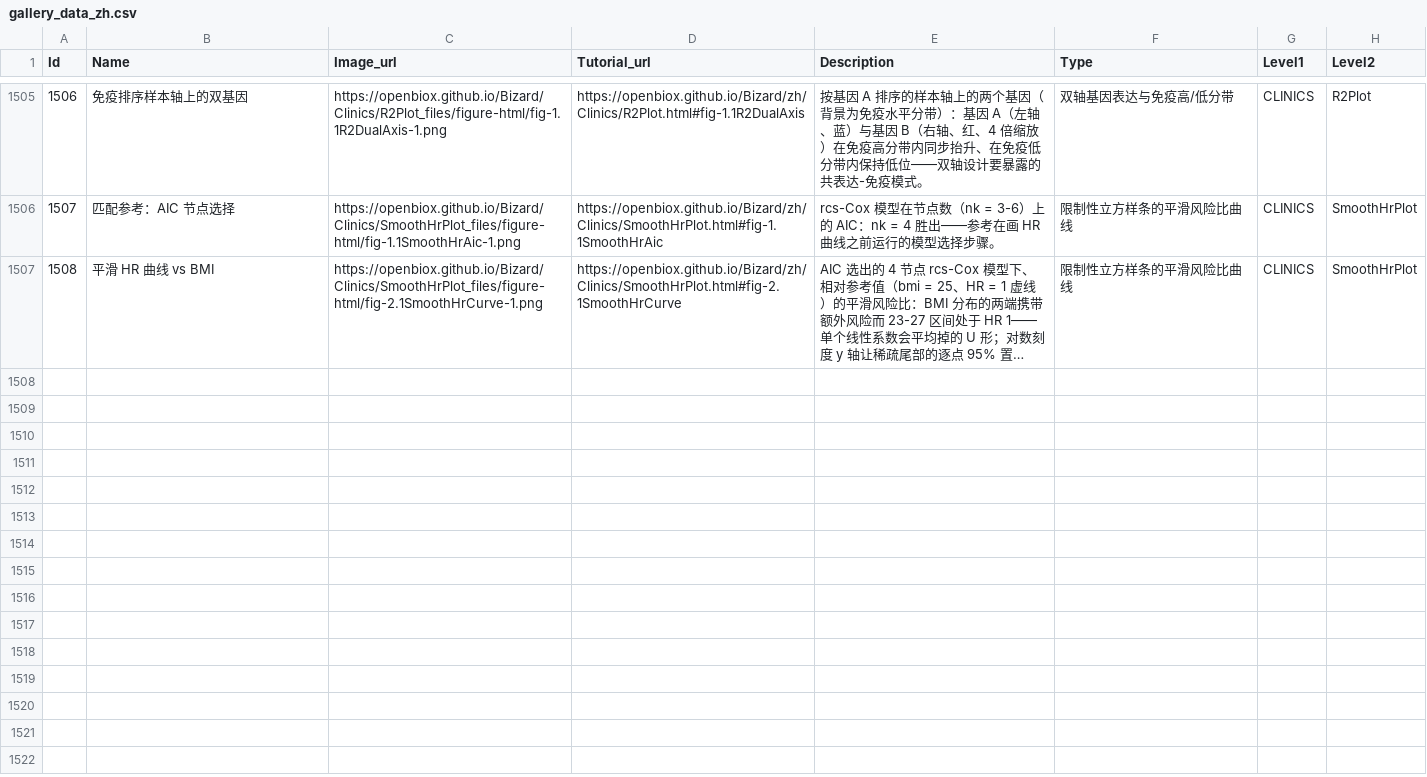
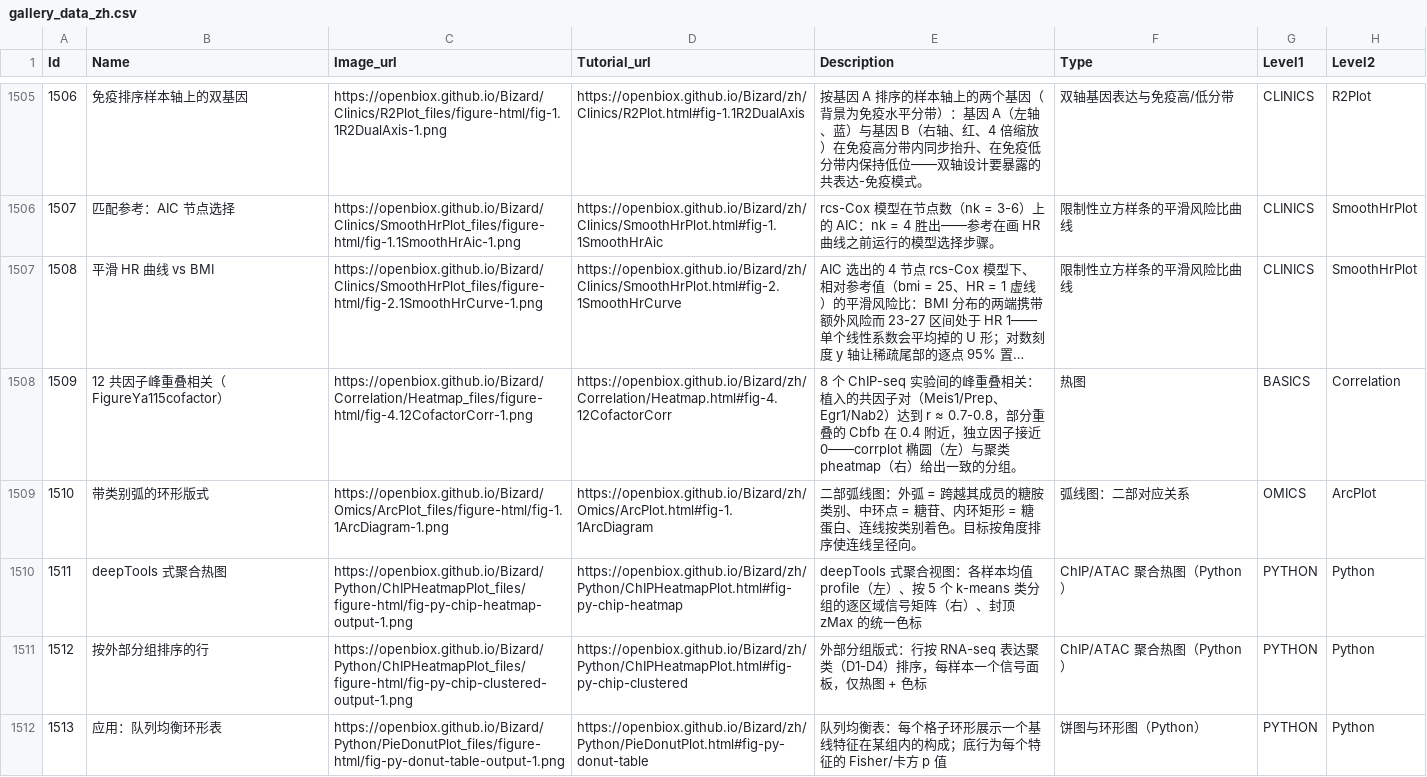
Before and after one commit to openbiox/Bizard, a CSV file: files/gallery_data_zh.csv, drawn as a sheet; only a part is shown, gaps mark what is left out; long unchanged cells end in …; the diff covers the shown part only; the diff names each change by its address in the sheet, - before the commit and + after, or states it on an @@ line.

```diff
--- a/files/gallery_data_zh.csv
+++ b/files/gallery_data_zh.csv
+row 1508: 1509 | 12 共因子峰重叠相关（FigureYa115cofactor） | https://openbiox.github.io/Bizard/Correlation/Heatmap_files/figure-html/fig-4.12CofactorCorr-1.png | https://openbiox.github.io/Bizard/zh/Correlation/Heatmap.html#fig-4.12CofactorCorr | 8 个 ChIP-seq 实验间的峰重叠相关：植入的共因子对（Meis1/Prep、Egr1/Nab2）达到 r ≈ 0.7-0.8，部分重叠的 Cbfb 在 0.4 附近，独立因子接近 0——corrplot 椭圆（左）与聚类 pheatmap（右）给出一致的分组。 | 热图 | BASICS | Correlation
+row 1509: 1510 | 带类别弧的环形版式 | https://openbiox.github.io/Bizard/Omics/ArcPlot_files/figure-html/fig-1.1ArcDiagram-1.png | https://openbiox.github.io/Bizard/zh/Omics/ArcPlot.html#fig-1.1ArcDiagram | 二部弧线图：外弧 = 跨越其成员的糖胺类别、中环点 = 糖苷、内环矩形 = 糖蛋白、连线按类别着色。目标按角度排序使连线呈径向。 | 弧线图：二部对应关系 | OMICS | ArcPlot
+row 1510: 1511 | deepTools 式聚合热图 | https://openbiox.github.io/Bizard/Python/ChIPHeatmapPlot_files/figure-html/fig-py-chip-heatmap-output-1.png | https://openbiox.github.io/Bizard/zh/Python/ChIPHeatmapPlot.html#fig-py-chip-heatmap | deepTools 式聚合视图：各样本均值 profile（左）、按 5 个 k-means 类分组的逐区域信号矩阵（右）、封顶 zMax 的统一色标 | ChIP/ATAC 聚合热图（Python） | PYTHON | Python
+row 1511: 1512 | 按外部分组排序的行 | https://openbiox.github.io/Bizard/Python/ChIPHeatmapPlot_files/figure-html/fig-py-chip-clustered-output-1.png | https://openbiox.github.io/Bizard/zh/Python/ChIPHeatmapPlot.html#fig-py-chip-clustered | 外部分组版式：行按 RNA-seq 表达聚类（D1-D4）排序，每样本一个信号面板，仅热图 + 色标 | ChIP/ATAC 聚合热图（Python） | PYTHON | Python
+row 1512: 1513 | 应用：队列均衡环形表 | https://openbiox.github.io/Bizard/Python/PieDonutPlot_files/figure-html/fig-py-donut-table-output-1.png | https://openbiox.github.io/Bizard/zh/Python/PieDonutPlot.html#fig-py-donut-table | 队列均衡表：每个格子环形展示一个基线特征在某组内的构成；底行为每个特征的 Fisher/卡方 p 值 | 饼图与环形图（Python） | PYTHON | Python
```
Also changed, not shown: 5 added rows elsewhere in this file, files/gallery_data.csv, 15 other files.
